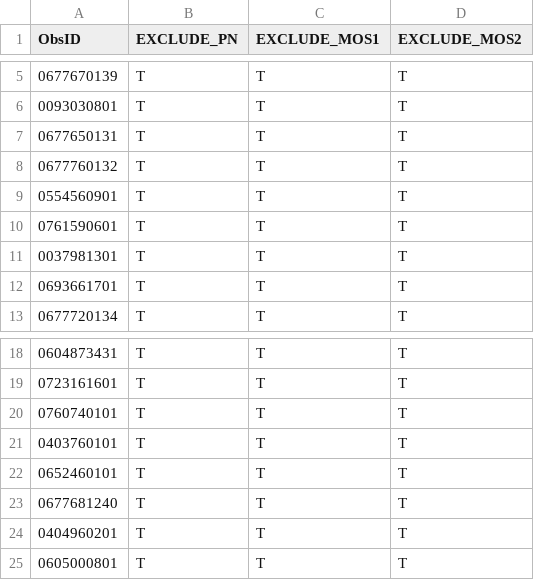
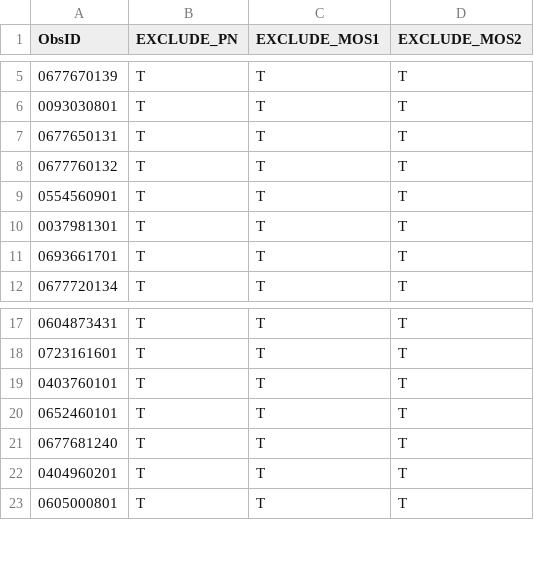
Before and after one commit to DavidT3/XCS-Mass-Paper-I-Analysis, a CSV file: data_notes/obs_blacklist.csv, drawn as a sheet; only a part is shown, gaps mark what is left out; the diff names each change by its address in the sheet, - before the commit and + after, or states it on an @@ line.

Commit message:
Un-blacklisted 0761590601 and 0760740101, as they were causing two SDSSRM-XCS clusters to not be analysed

```diff
--- a/data_notes/obs_blacklist.csv
+++ b/data_notes/obs_blacklist.csv
-row 10: 0761590601 | T | T | T
-row 20: 0760740101 | T | T | T
```
Also changed, not shown: 3 other files.
